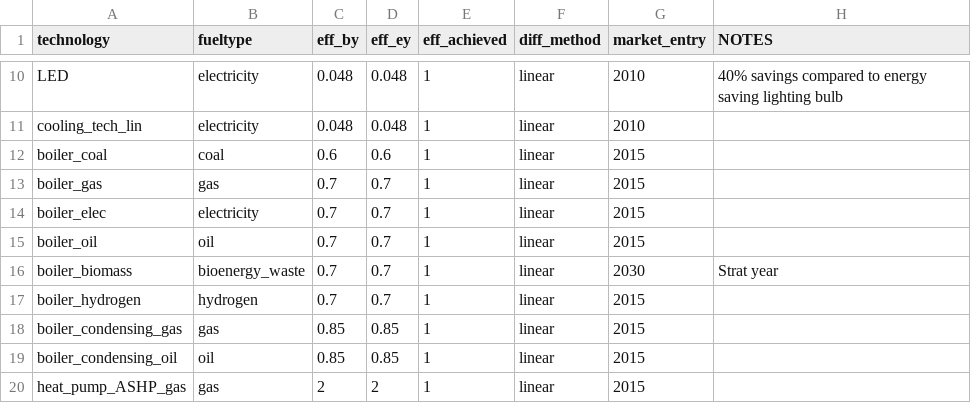
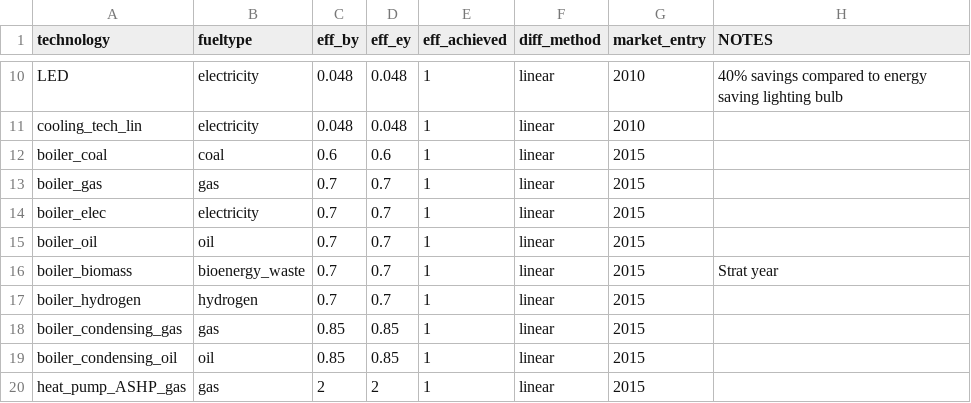
Before and after one commit to nismod/energy_demand, a CSV file: data/residential_model/technology_base_scenario.csv, drawn as a sheet; only a part is shown, gaps mark what is left out.

```diff
--- a/data/residential_model/technology_base_scenario.csv
+++ b/data/residential_model/technology_base_scenario.csv
@@ -15,3 +15,3 @@ boiler_elec,electricity,0.7,0.7,1,linear,2015,
 boiler_oil,oil,0.7,0.7,1,linear,2015,
-boiler_biomass,bioenergy_waste,0.7,0.7,1,linear,2030,Strat year
+boiler_biomass,bioenergy_waste,0.7,0.7,1,linear,2015,Strat year
 boiler_hydrogen,hydrogen,0.7,0.7,1,linear,2015,
```
Also changed, not shown: 5 other files.
